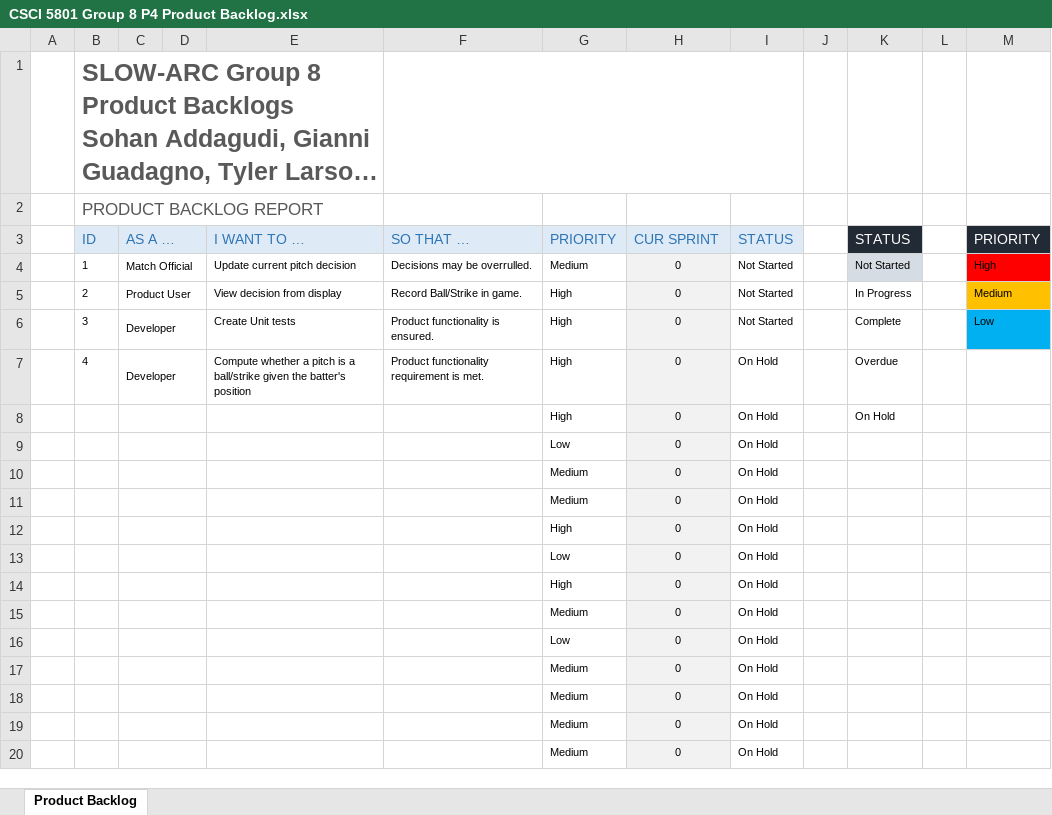
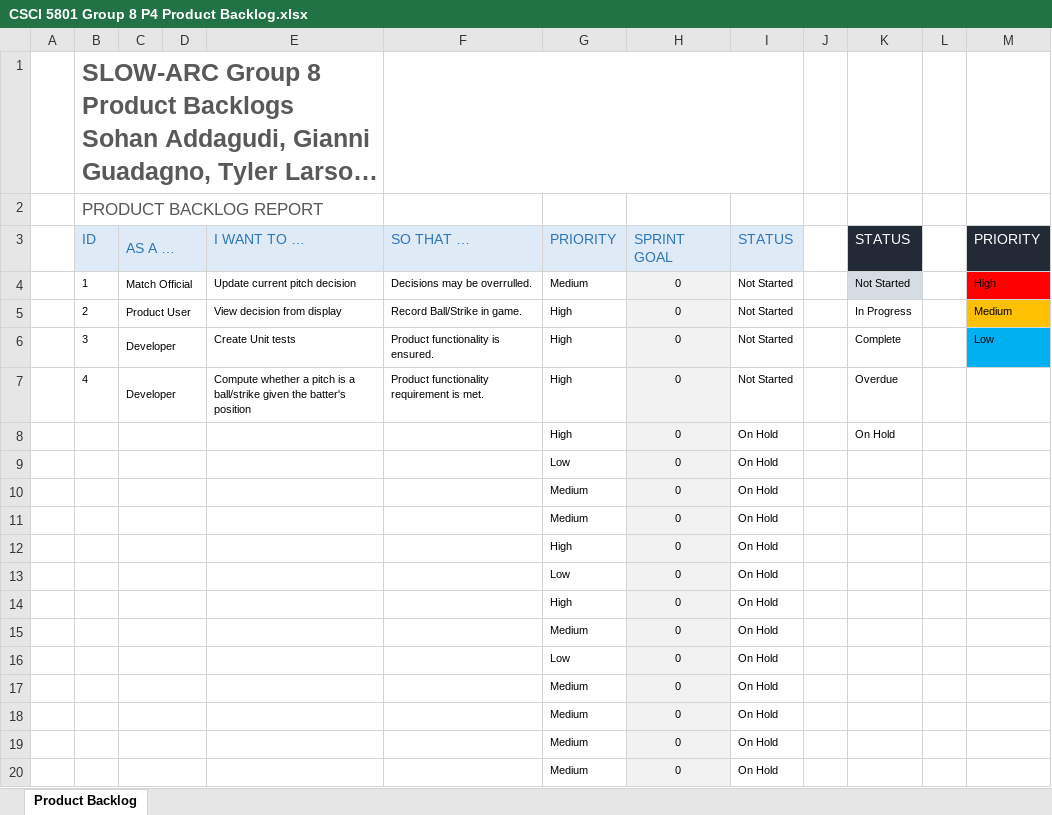
Before and after one commit to JeffreyMullins/5801-SLOW-ARC-Group-8, an Excel workbook: CSCI 5801 Group 8 P4 Product Backlog.xlsx, sheet Product Backlog, drawn as a sheet; long unchanged cells end in …; values as stored, in another font and other column widths than the file's, no borders; charts and pictures and conditional formats not drawn; the diff names each change by its address in the sheet, - before the commit and + after, or states it on an @@ line.

```diff
--- a/CSCI 5801 Group 8 P4 Product Backlog.xlsx (sheet Product Backlog)
+++ b/CSCI 5801 Group 8 P4 Product Backlog.xlsx (sheet Product Backlog)
-H3: CUR SPRINT
+H3: SPRINT GOAL
-I7: On Hold
+I7: Not Started
```
Also changed, not shown: 2 other files.
